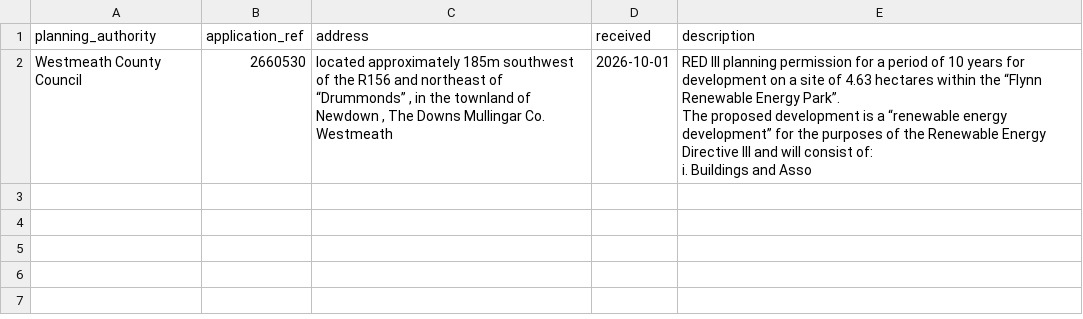
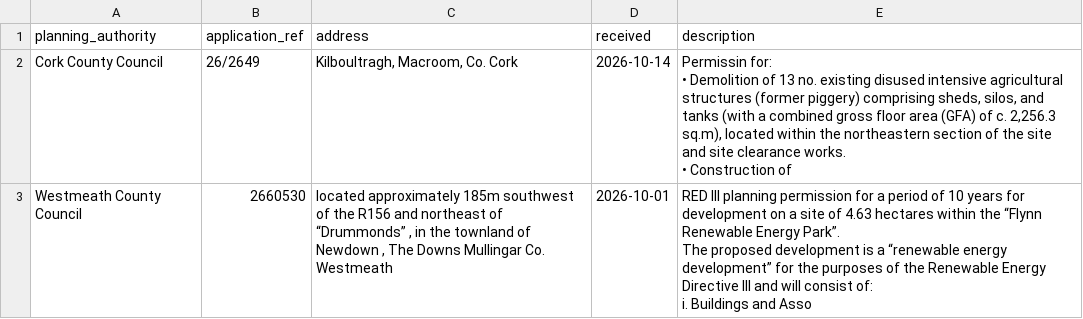
Before and after one commit to kobrien-git/biomethane-map, a CSV file: docs/data/review.csv, drawn as a sheet.

Commit message:
Data refresh 2026-10-21

```diff
--- a/docs/data/review.csv
+++ b/docs/data/review.csv
@@ -1,2 +1,5 @@
 planning_authority,application_ref,address,received,description
+Cork County Council,26/2649,"Kilboultragh, Macroom, Co. Cork",2026-10-14,"Permissin for:
+• Demolition of 13 no. existing disused intensive agricultural structures (former piggery) comprising sheds, silos, and tanks (with a combined gross floor area (GFA) of c. 2,256.3 sq.m), located within the northeastern section of the site and site clearance works.
+• Construction of"
 Westmeath County Council,2660530,"located approximately 185m southwest of the R156 and northeast of “Drummonds” , in the townland of Newdown , The Downs Mullingar Co. Westmeath",2026-10-01,"RED III planning permission for a period of 10 years for development on a site of 4.63 hectares within the “Flynn Renewable Energy Park”.
```
Also changed, not shown: docs/data/sites_summary.csv, 11 other files.
